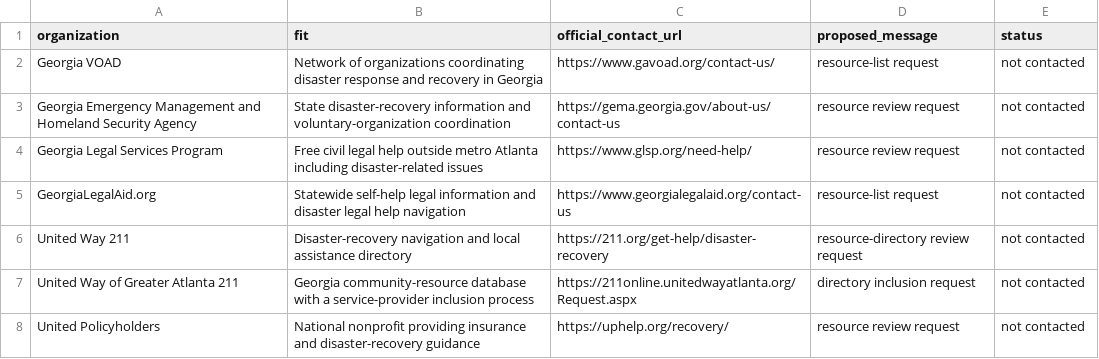
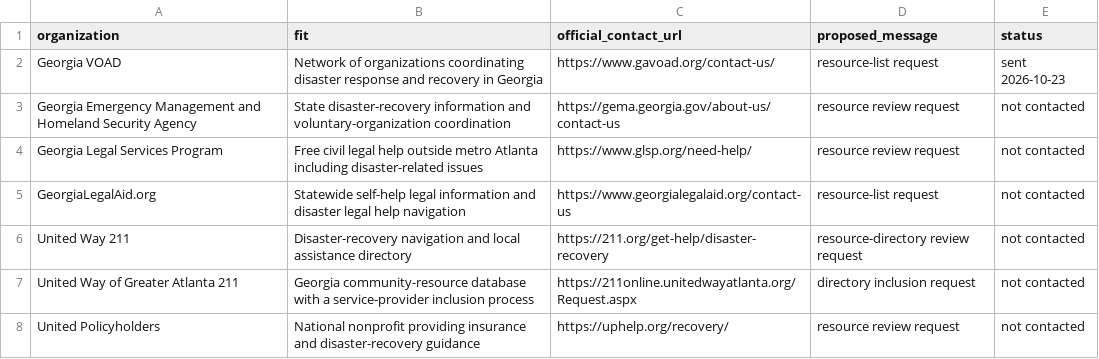
Before and after one commit to llmservicemarketplace-del/github-pages-private-ai, a CSV file: marketing/pai-claims-partner-prospects.csv, drawn as a sheet.

Commit message:
Record Georgia VOAD outreach submission

```diff
--- a/marketing/pai-claims-partner-prospects.csv
+++ b/marketing/pai-claims-partner-prospects.csv
@@ -1,3 +1,3 @@
 organization,fit,official_contact_url,proposed_message,status
-Georgia VOAD,"Network of organizations coordinating disaster response and recovery in Georgia",https://www.gavoad.org/contact-us/,resource-list request,not contacted
+Georgia VOAD,"Network of organizations coordinating disaster response and recovery in Georgia",https://www.gavoad.org/contact-us/,resource-list request,sent 2026-10-23
 Georgia Emergency Management and Homeland Security Agency,"State disaster-recovery information and voluntary-organization coordination",https://gema.georgia.gov/about-us/contact-us,resource review request,not contacted
```
